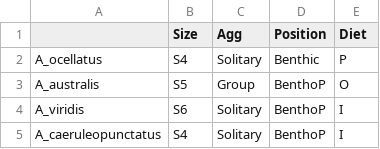
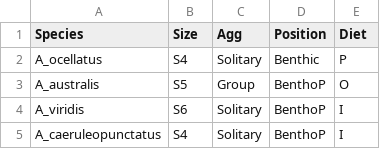
Before and after one commit to mpaulasg/Functional-Diversity_PaulaSgarlatta, a CSV file: data/TemporalBRUV_species_traits_no_kelp.csv, drawn as a sheet; only a part is shown.

Commit message:
data ready

```diff
--- a/data/TemporalBRUV_species_traits_no_kelp.csv
+++ b/data/TemporalBRUV_species_traits_no_kelp.csv
@@ -1,2 +1,2 @@
-,Size,Agg,Position,Diet
+Species,Size,Agg,Position,Diet
 A_ocellatus,S4,Solitary,Benthic,P
```
Also changed, not shown: 7 other files.
